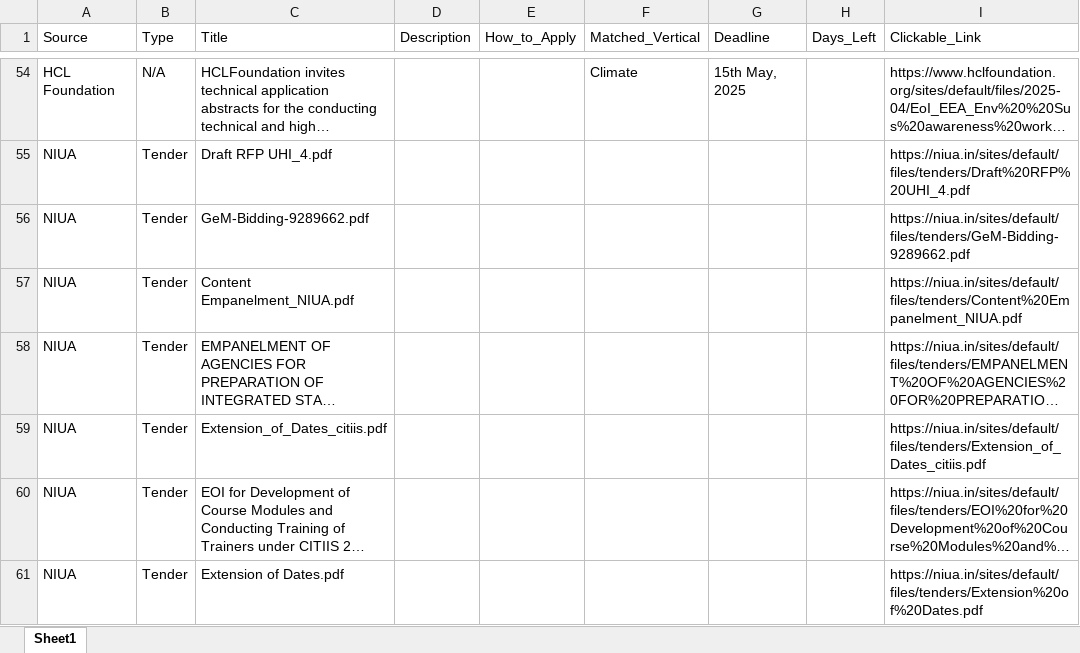
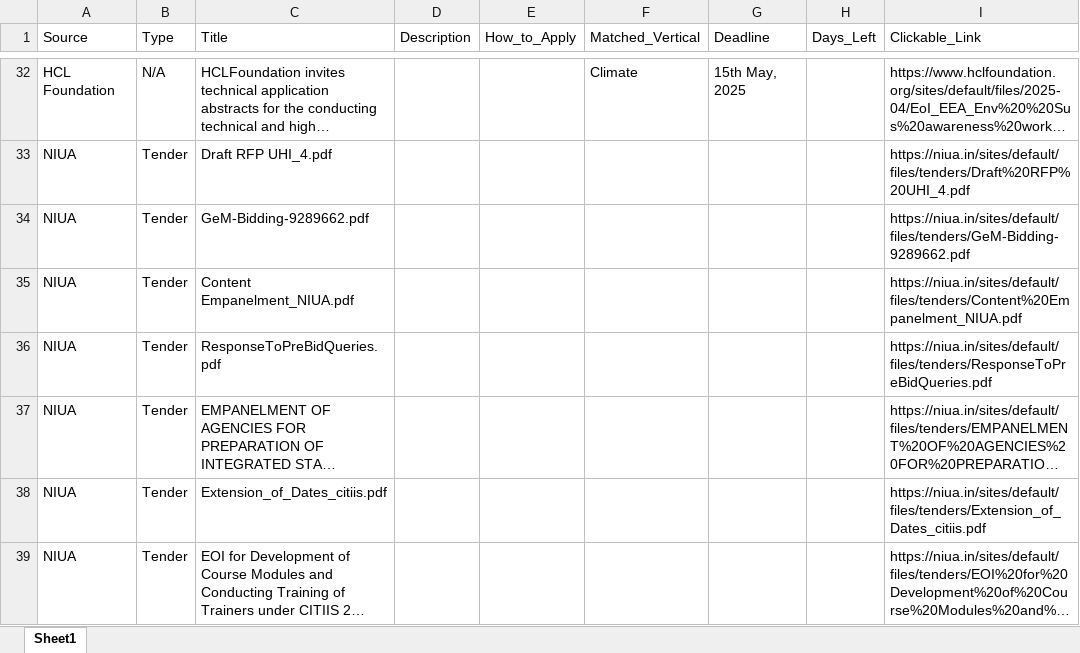
Before and after one commit to RajuSakshena/all-scraping, an Excel workbook: all_grants.xlsx, sheet Sheet1, drawn as a sheet; only a part is shown, gaps mark what is left out; the shorter side is filled out with more unchanged rows; long unchanged cells end in …; values as stored, in another font and other column widths than the file's, no borders; the diff covers the shown part only; the diff names each change by its address in the sheet, - before the commit and + after, or states it on an @@ line.

```diff
--- a/all_grants.xlsx (sheet Sheet1)
+++ b/all_grants.xlsx (sheet Sheet1)
+row 36: NIUA | Tender | ResponseToPreBidQueries.pdf |  |  |  |  |  | https://niua.in/sites/default/files/tenders/ResponseToPreBidQueries.pdf
```
Also changed, not shown: 2 added rows, 24 removed rows and 41 edited cells elsewhere in this sheet.
